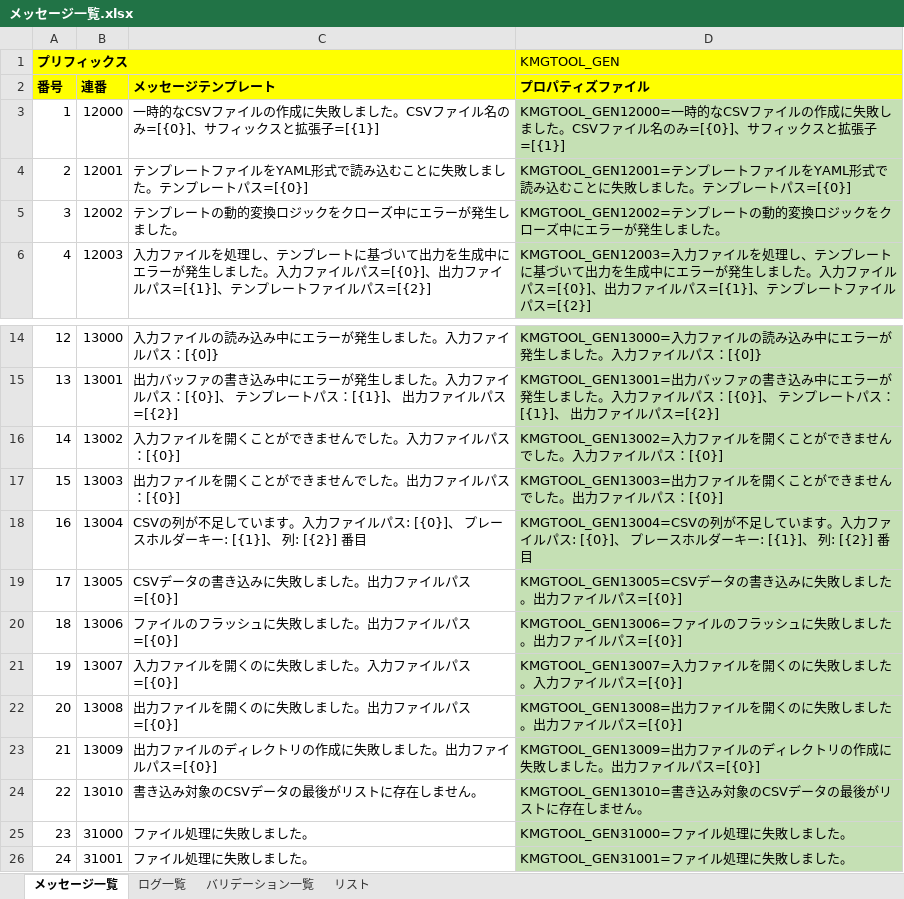
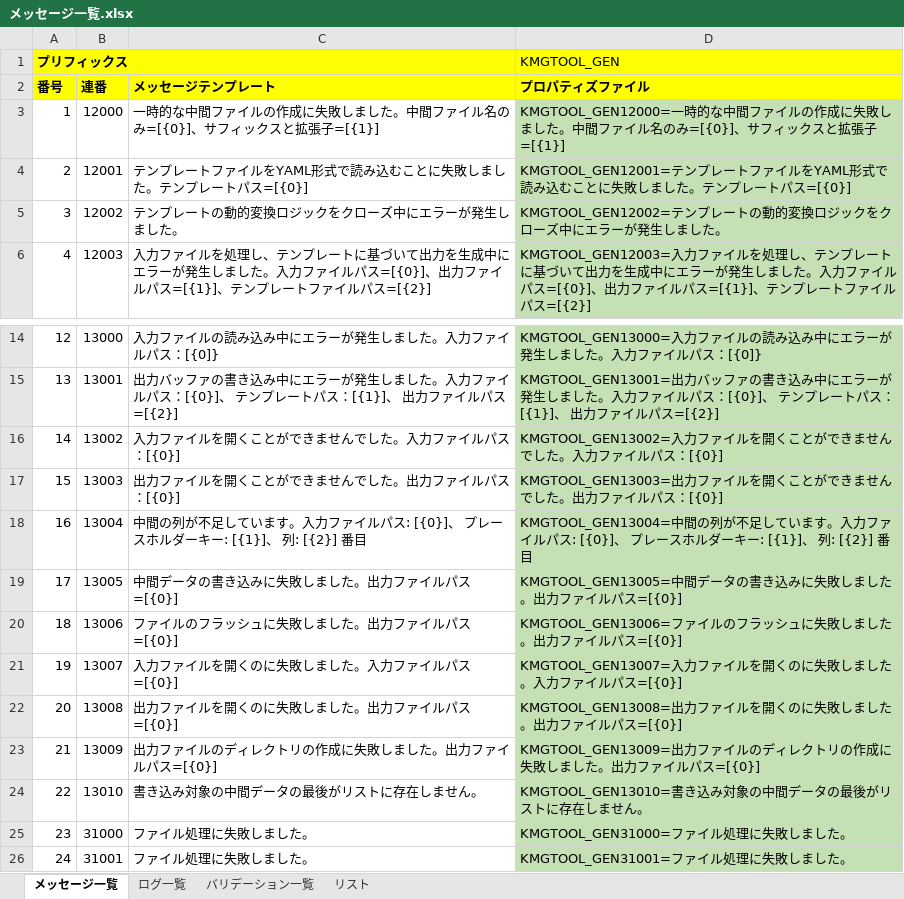
Before and after one commit to KenichiroArai/kmg-tool-base, an Excel workbook: doc/メッセージ一覧.xlsx, sheet メッセージ一覧, drawn as a sheet; only a part is shown, gaps mark what is left out; values as stored, in another font and other column widths than the file's, no borders; charts and pictures not drawn; the diff names each change by its address in the sheet, - before the commit and + after, or states it on an @@ line.

Commit message:
中間ファイルに関連するメッセージを更新し、CSVから中間への変更を反映

```diff
--- a/doc/メッセージ一覧.xlsx (sheet メッセージ一覧)
+++ b/doc/メッセージ一覧.xlsx (sheet メッセージ一覧)
-C3 (メッセージテンプレート): 一時的なCSVファイルの作成に失敗しました。CSVファイル…
+C3 (メッセージテンプレート): 一時的な中間ファイルの作成に失敗しました。中間ファイル…
-D3 (プロパティズファイル): …一時的なCSVファイルの作成に失敗しました。CSVファイル…
+D3 (プロパティズファイル): …一時的な中間ファイルの作成に失敗しました。中間ファイル…
-C18 (メッセージテンプレート): CSVの列が不…
+C18 (メッセージテンプレート): 中間の列が不…
-D18 (プロパティズファイル): KMGTOOL_GEN13004=CSVの列が不…
+D18 (プロパティズファイル): KMGTOOL_GEN13004=中間の列が不…
-C19 (メッセージテンプレート): CSVデータの書き込みに失敗しました。出力ファイルパス=[{0}]
+C19 (メッセージテンプレート): 中間データの書き込みに失敗しました。出力ファイルパス=[{0}]
-D19 (プロパティズファイル): KMGTOOL_GEN13005=CSVデータの…
+D19 (プロパティズファイル): KMGTOOL_GEN13005=中間データの…
-C24 (メッセージテンプレート): 書き込み対象のCSVデータの最後がリストに存在しません。
+C24 (メッセージテンプレート): 書き込み対象の中間データの最後がリストに存在しません。
-D24 (プロパティズファイル): KMGTOOL_GEN13010=書き込み対象のCSVデータの最後がリストに存在しません。
+D24 (プロパティズファイル): KMGTOOL_GEN13010=書き込み対象の中間データの最後がリストに存在しません。
```
Also changed, not shown: sheet ログ一覧, 4 other files.
